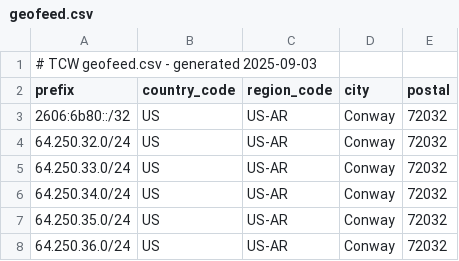
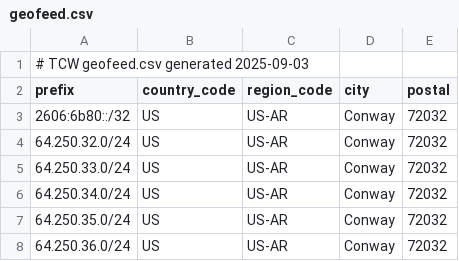
Before and after one commit to CGTCW/geofeed, a CSV file: geofeed.csv, drawn as a sheet; only a part is shown.

Commit message:
Update geofeed.csv

```diff
--- a/geofeed.csv
+++ b/geofeed.csv
@@ -1,2 +1,2 @@
-# TCW geofeed.csv - generated 2025-09-03
+# TCW geofeed.csv generated 2025-09-03
 prefix,country_code,region_code,city,postal
```
